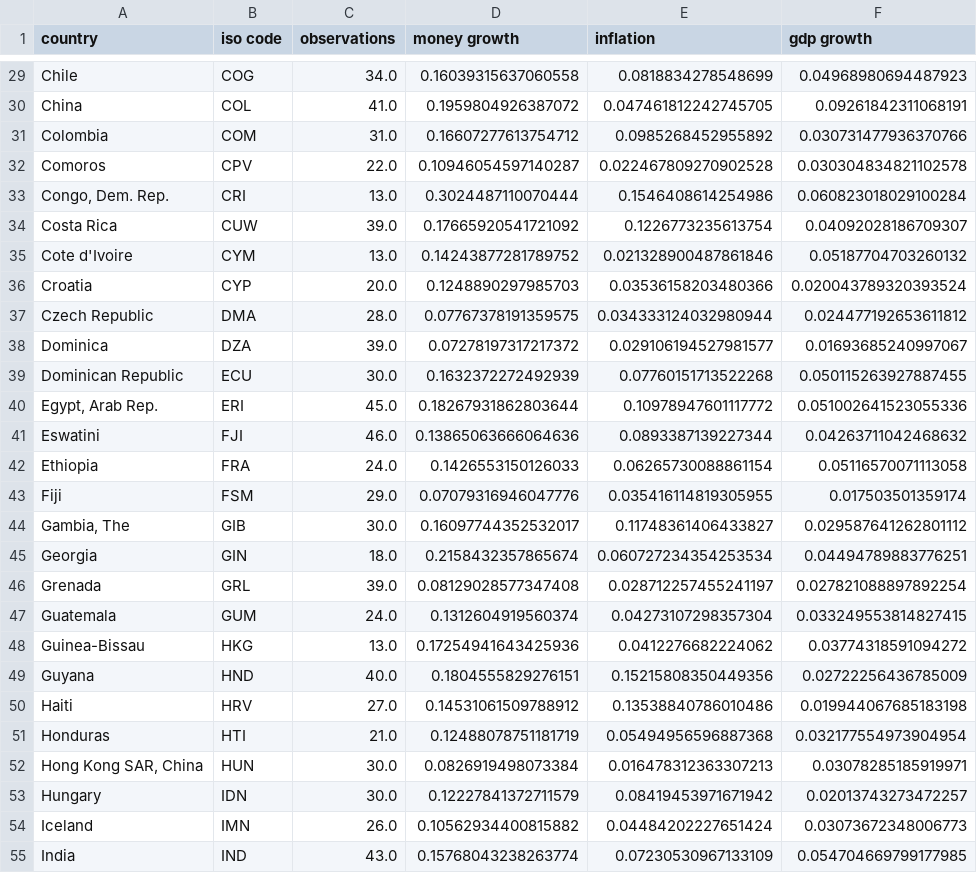
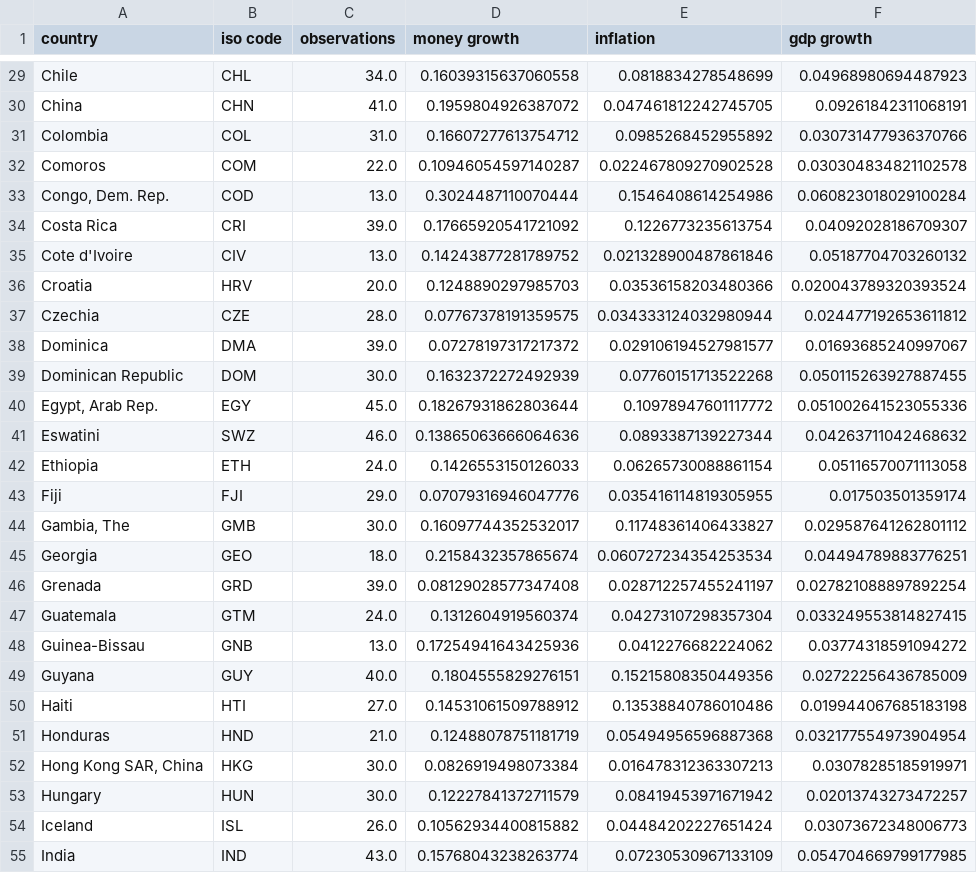
Before and after one commit to qbapawelczak/Macro-comp-take-a-look, a CSV file: Data/Csv/quantity_theory_data_open.csv, drawn as a sheet; only a part is shown, gaps mark what is left out; the diff covers the shown part only; the diff names each change by its address in the sheet, - before the commit and + after, or states it on an @@ line.

```diff
--- a/Data/Csv/quantity_theory_data_open.csv
+++ b/Data/Csv/quantity_theory_data_open.csv
-B29 (iso code): COG
+B29 (iso code): CHL
-B30 (iso code): COL
+B30 (iso code): CHN
-B31 (iso code): COM
+B31 (iso code): COL
-B32 (iso code): CPV
+B32 (iso code): COM
-B33 (iso code): CRI
+B33 (iso code): COD
-B34 (iso code): CUW
+B34 (iso code): CRI
-B35 (iso code): CYM
+B35 (iso code): CIV
-B36 (iso code): CYP
+B36 (iso code): HRV
-A37 (country): Czech Republic
+A37 (country): Czechia
-B37 (iso code): DMA
+B37 (iso code): CZE
-B38 (iso code): DZA
+B38 (iso code): DMA
-B39 (iso code): ECU
+B39 (iso code): DOM
-B40 (iso code): ERI
+B40 (iso code): EGY
-B41 (iso code): FJI
+B41 (iso code): SWZ
-B42 (iso code): FRA
+B42 (iso code): ETH
-B43 (iso code): FSM
+B43 (iso code): FJI
-B44 (iso code): GIB
+B44 (iso code): GMB
-B45 (iso code): GIN
+B45 (iso code): GEO
-B46 (iso code): GRL
+B46 (iso code): GRD
-B47 (iso code): GUM
+B47 (iso code): GTM
-B48 (iso code): HKG
+B48 (iso code): GNB
-B49 (iso code): HND
+B49 (iso code): GUY
-B50 (iso code): HRV
+B50 (iso code): HTI
-B51 (iso code): HTI
+B51 (iso code): HND
-B52 (iso code): HUN
+B52 (iso code): HKG
-B53 (iso code): IDN
+B53 (iso code): HUN
-B54 (iso code): IMN
+B54 (iso code): ISL
```
Also changed, not shown: 99 edited cells elsewhere in this file, Data/Csv/quantity_theory_data.csv, 4 other files.
